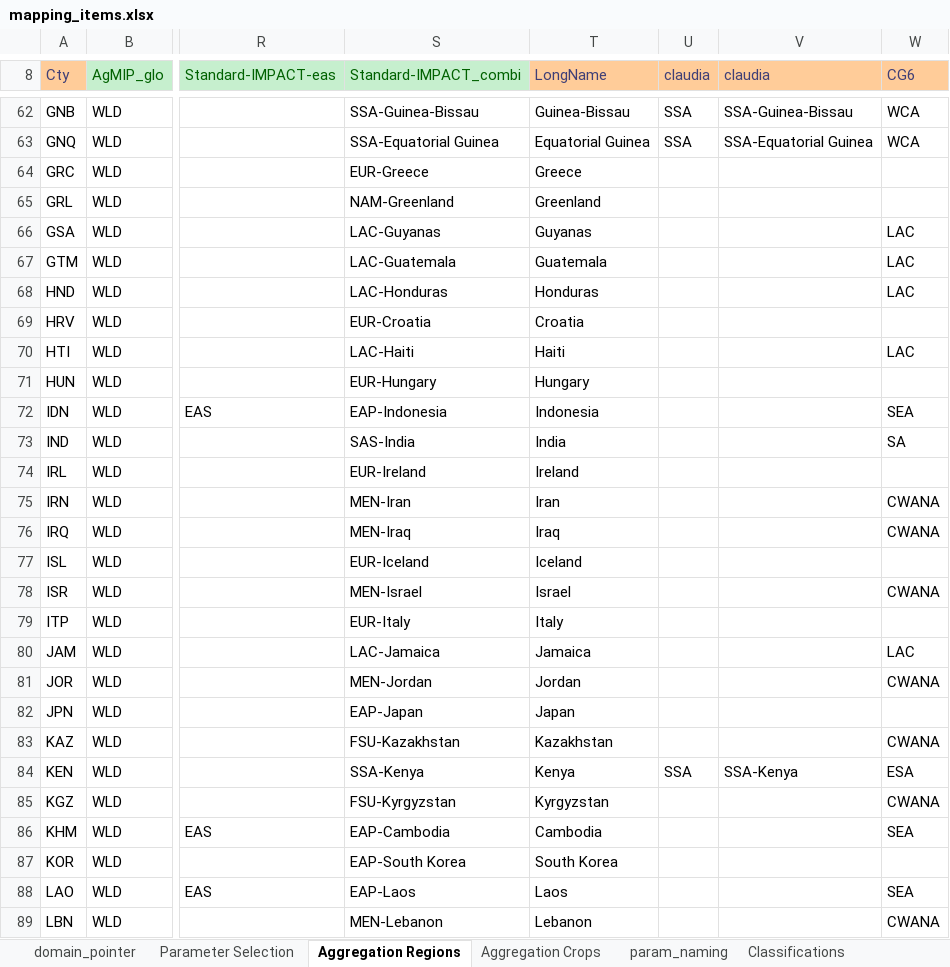
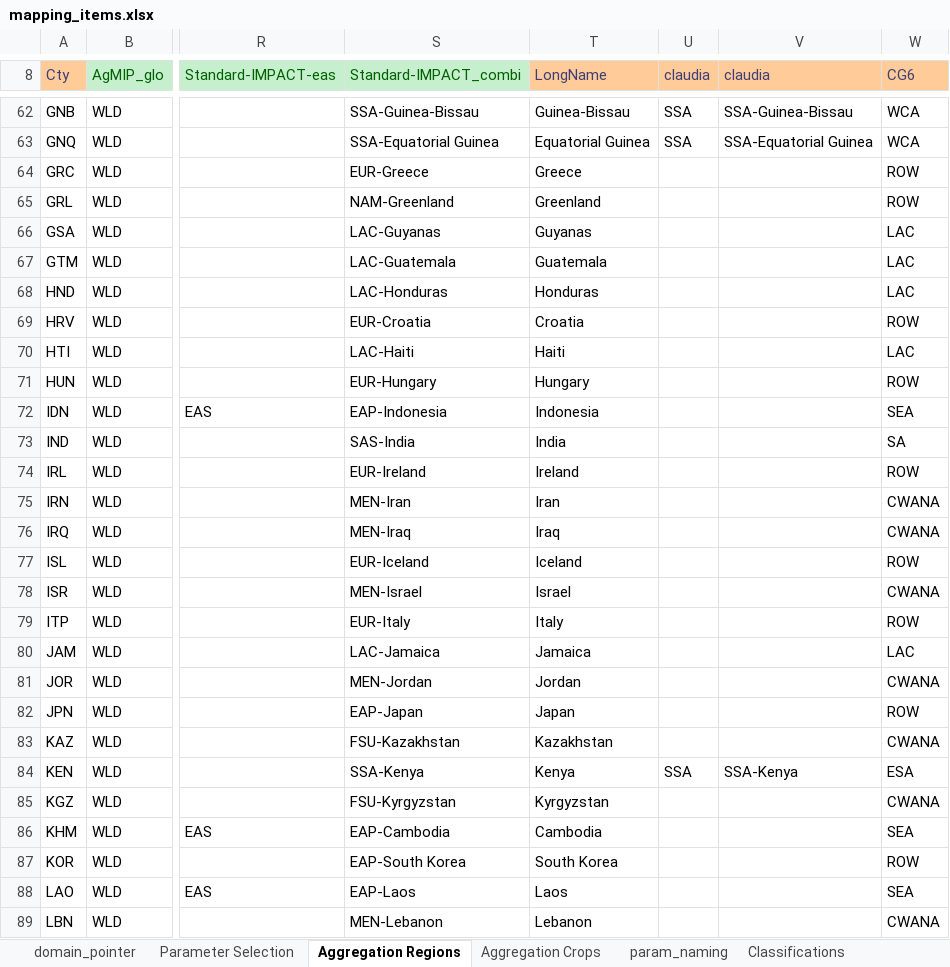
Before and after one commit to IFPRI/DOORMAT, an Excel workbook: inst/extdata/mapping_items.xlsx, sheet Aggregation Regions, drawn as a sheet; only a part is shown, gaps mark what is left out; values as stored, in another font and other column widths than the file's, no borders; the diff covers the shown part only; the diff names each change by its address in the sheet, - before the commit and + after, or states it on an @@ line.

```diff
--- a/inst/extdata/mapping_items.xlsx (sheet Aggregation Regions)
+++ b/inst/extdata/mapping_items.xlsx (sheet Aggregation Regions)
-W64:W65 (CG6): (empty)
+W64:W65 (CG6): ROW
-W69 (CG6): (empty)
+W69 (CG6): ROW
-W71 (CG6): (empty)
+W71 (CG6): ROW
-W74 (CG6): (empty)
+W74 (CG6): ROW
-W77 (CG6): (empty)
+W77 (CG6): ROW
-W79 (CG6): (empty)
+W79 (CG6): ROW
-W82 (CG6): (empty)
+W82 (CG6): ROW
-W87 (CG6): (empty)
+W87 (CG6): ROW
```
Also changed, not shown: 30 edited cells elsewhere in this sheet, charts or pictures, 1 other file.
